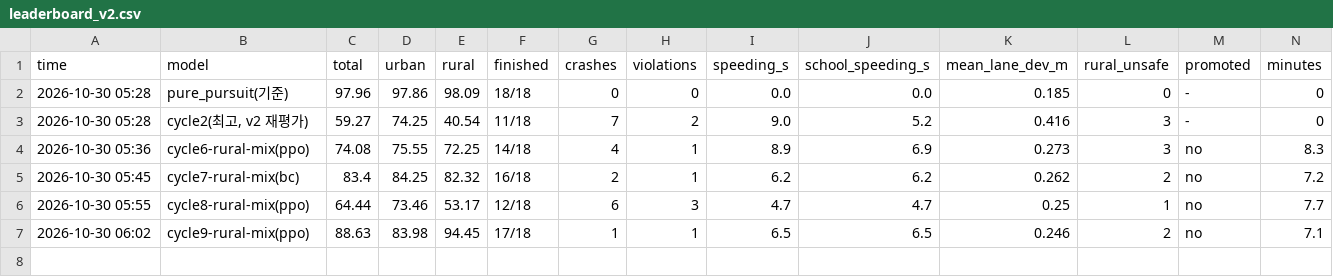
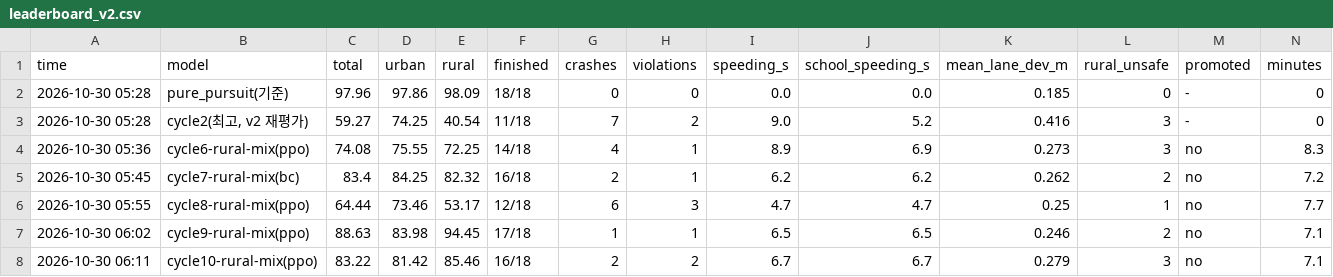
Before and after one commit to hee0321/Repository, a CSV file: autonomous_driving/results/leaderboard_v2.csv, drawn as a sheet; only a part is shown; rows hold the shown columns only; the diff names each change by its address in the sheet, - before the commit and + after, or states it on an @@ line.

```diff
--- a/autonomous_driving/results/leaderboard_v2.csv
+++ b/autonomous_driving/results/leaderboard_v2.csv
+row 8: 2026-10-30 06:11 | cycle10-rural-mix(ppo) | 83.22 | 81.42 | 85.46 | 16/18 | 2 | 2 | 6.7 | 6.7 | 0.279 | 3 | no | 7.1
```
Also changed, not shown: 4 other files.
